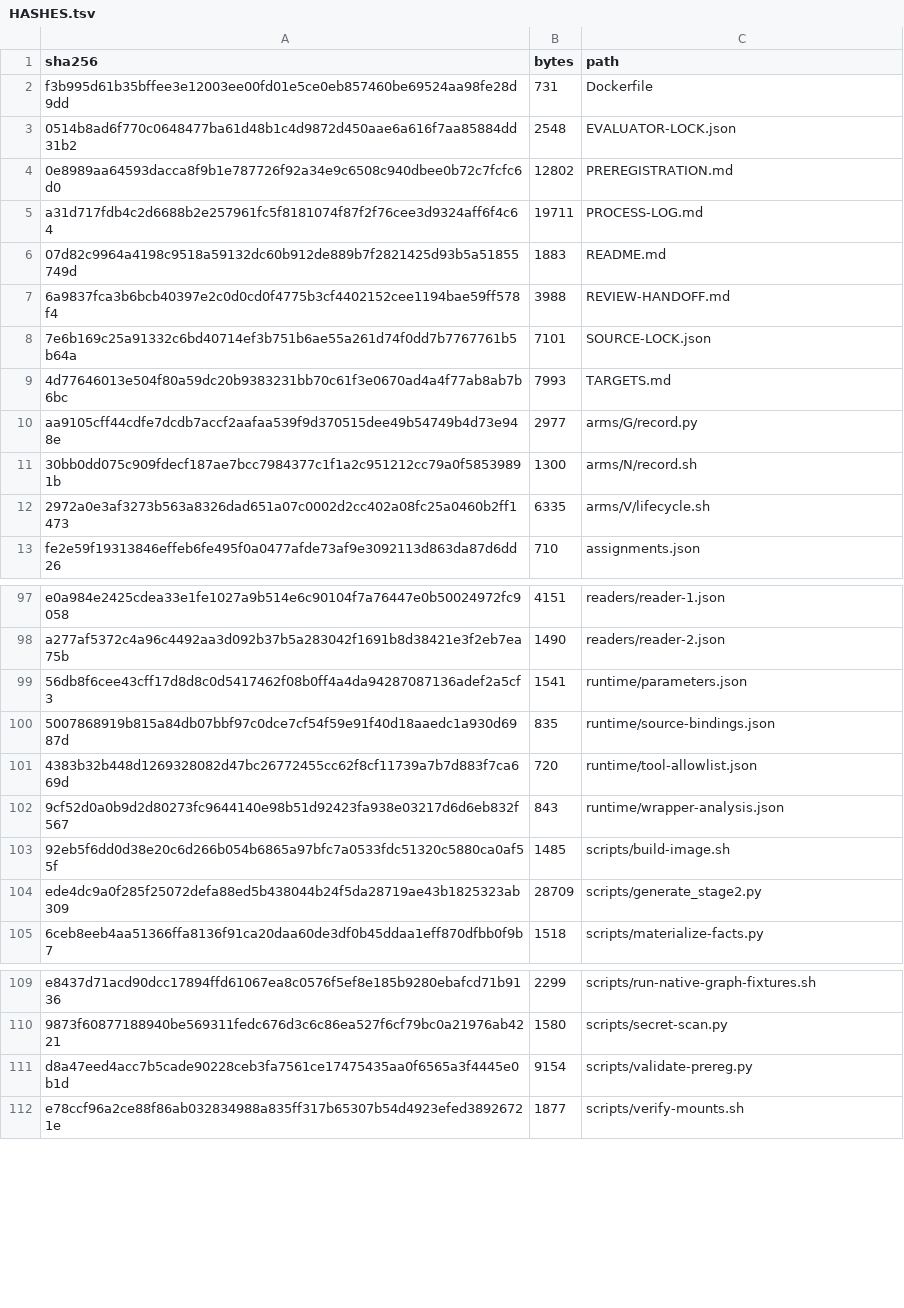
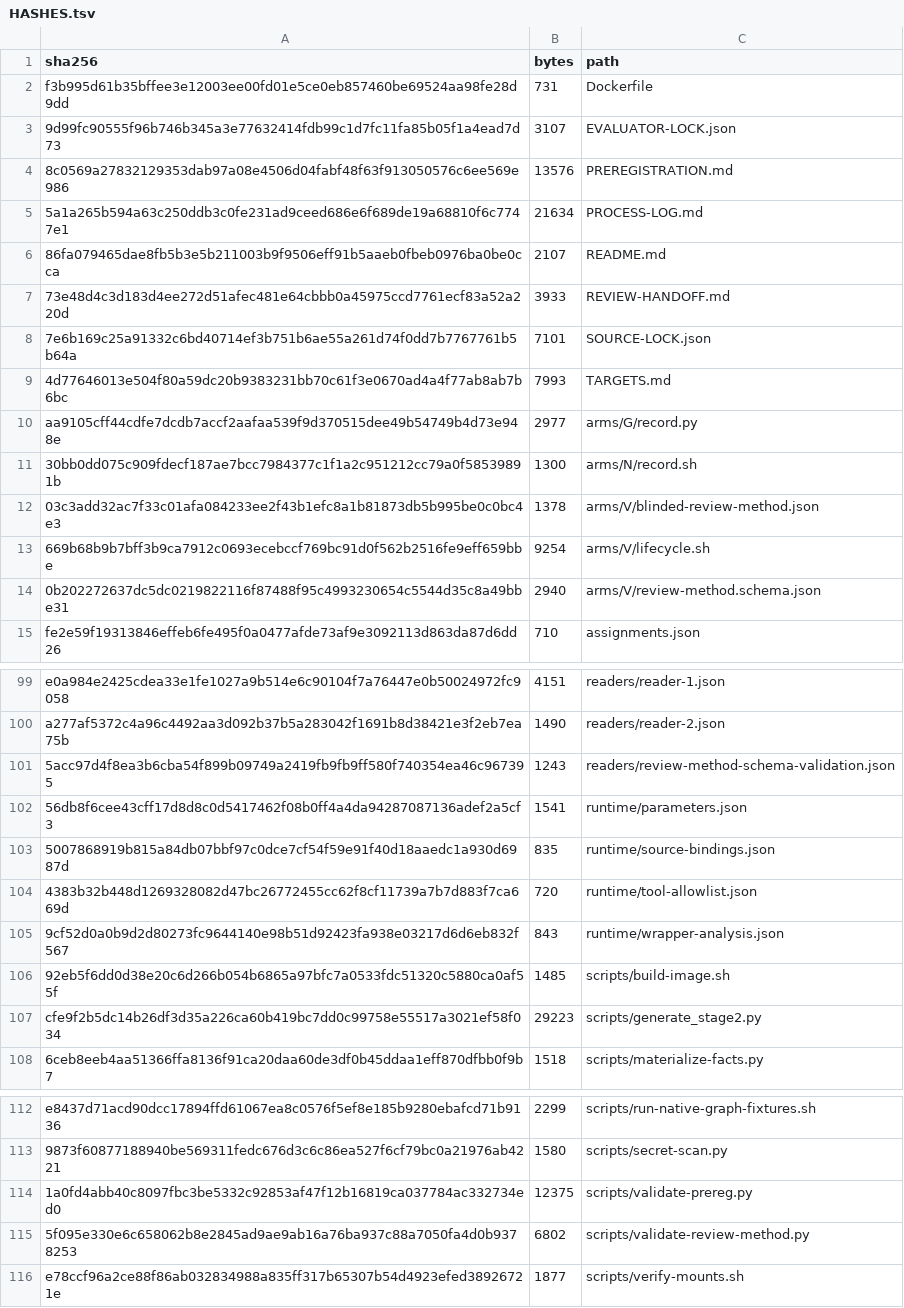
Before and after one commit to vela-science/math, a TSV file: experiments/results-breakthrough-01/HASHES.tsv, drawn as a sheet; only a part is shown, gaps mark what is left out; the diff covers the shown part only.

Commit message:
Fix Vela review method preregistration

```diff
--- a/experiments/results-breakthrough-01/HASHES.tsv
+++ b/experiments/results-breakthrough-01/HASHES.tsv
@@ -2,7 +2,7 @@ sha256	bytes	path
 f3b995d61b35bffee3e12003ee00fd01e5ce0eb857460be69524aa98fe28d9dd	731	Dockerfile
-0514b8ad6f770c0648477ba61d48b1c4d9872d450aae6a616f7aa85884dd31b2	2548	EVALUATOR-LOCK.json
-0e8989aa64593dacca8f9b1e787726f92a34e9c6508c940dbee0b72c7fcfc6d0	12802	PREREGISTRATION.md
-a31d717fdb4c2d6688b2e257961fc5f8181074f87f2f76cee3d9324aff6f4c64	19711	PROCESS-LOG.md
-07d82c9964a4198c9518a59132dc60b912de889b7f2821425d93b5a51855749d	1883	README.md
-6a9837fca3b6bcb40397e2c0d0cd0f4775b3cf4402152cee1194bae59ff578f4	3988	REVIEW-HANDOFF.md
+9d99fc90555f96b746b345a3e77632414fdb99c1d7fc11fa85b05f1a4ead7d73	3107	EVALUATOR-LOCK.json
+8c0569a27832129353dab97a08e4506d04fabf48f63f913050576c6ee569e986	13576	PREREGISTRATION.md
+5a1a265b594a63c250ddb3c0fe231ad9ceed686e6f689de19a68810f6c7747e1	21634	PROCESS-LOG.md
+86fa079465dae8fb5b3e5b211003b9f9506eff91b5aaeb0fbeb0976ba0be0cca	2107	README.md
+73e48d4c3d183d4ee272d51afec481e64cbbb0a45975ccd7761ecf83a52a220d	3933	REVIEW-HANDOFF.md
 7e6b169c25a91332c6bd40714ef3b751b6ae55a261d74f0dd7b7767761b5b64a	7101	SOURCE-LOCK.json
@@ -11,3 +11,5 @@ aa9105cff44cdfe7dcdb7accf2aafaa539f9d370515dee49b54749b4d73e948e	2977	arms/G/rec
 30bb0dd075c909fdecf187ae7bcc7984377c1f1a2c951212cc79a0f58539891b	1300	arms/N/record.sh
-2972a0e3af3273b563a8326dad651a07c0002d2cc402a08fc25a0460b2ff1473	6335	arms/V/lifecycle.sh
+03c3add32ac7f33c01afa084233ee2f43b1efc8a1b81873db5b995be0c0bc4e3	1378	arms/V/blinded-review-method.json
+669b68b9b7bff3b9ca7912c0693ecebccf769bc91d0f562b2516fe9eff659bbe	9254	arms/V/lifecycle.sh
+0b202272637dc5dc0219822116f87488f95c4993230654c5544d35c8a49bbe31	2940	arms/V/review-method.schema.json
 fe2e59f19313846effeb6fe495f0a0477afde73af9e3092113d863da87d6dd26	710	assignments.json
@@ -98,2 +100,3 @@ e0a984e2425cdea33e1fe1027a9b514e6c90104f7a76447e0b50024972fc9058	4151	readers/re
 a277af5372c4a96c4492aa3d092b37b5a283042f1691b8d38421e3f2eb7ea75b	1490	readers/reader-2.json
+5acc97d4f8ea3b6cba54f899b09749a2419fb9fb9ff580f740354ea46c967395	1243	readers/review-method-schema-validation.json
 56db8f6cee43cff17d8d8c0d5417462f08b0ff4a4da94287087136adef2a5cf3	1541	runtime/parameters.json
@@ -103,3 +106,3 @@ a277af5372c4a96c4492aa3d092b37b5a283042f1691b8d38421e3f2eb7ea75b	1490	readers/re
 92eb5f6dd0d38e20c6d266b054b6865a97bfc7a0533fdc51320c5880ca0af55f	1485	scripts/build-image.sh
-ede4dc9a0f285f25072defa88ed5b438044b24f5da28719ae43b1825323ab309	28709	scripts/generate_stage2.py
+cfe9f2b5dc14b26df3d35a226ca60b419bc7dd0c99758e55517a3021ef58f034	29223	scripts/generate_stage2.py
 6ceb8eeb4aa51366ffa8136f91ca20daa60de3df0b45ddaa1eff870dfbb0f9b7	1518	scripts/materialize-facts.py
@@ -110,3 +113,4 @@ e8437d71acd90dcc17894ffd61067ea8c0576f5ef8e185b9280ebafcd71b9136	2299	scripts/ru
 9873f60877188940be569311fedc676d3c6c86ea527f6cf79bc0a21976ab4221	1580	scripts/secret-scan.py
-d8a47eed4acc7b5cade90228ceb3fa7561ce17475435aa0f6565a3f4445e0b1d	9154	scripts/validate-prereg.py
+1a0fd4abb40c8097fbc3be5332c92853af47f12b16819ca037784ac332734ed0	12375	scripts/validate-prereg.py
+5f095e330e6c658062b8e2845ad9ae9ab16a76ba937c88a7050fa4d0b9378253	6802	scripts/validate-review-method.py
 e78ccf96a2ce88f86ab032834988a835ff317b65307b54d4923efed38926721e	1877	scripts/verify-mounts.sh
```
Also changed, not shown: 20 edited cells elsewhere in this file, 22 other files.
